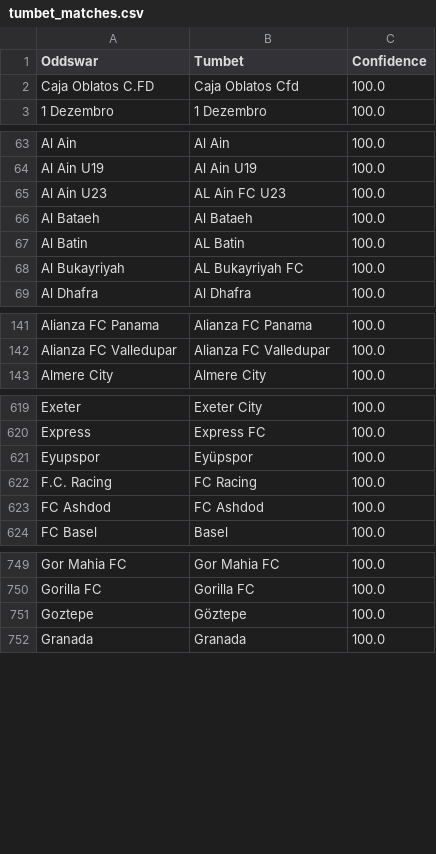
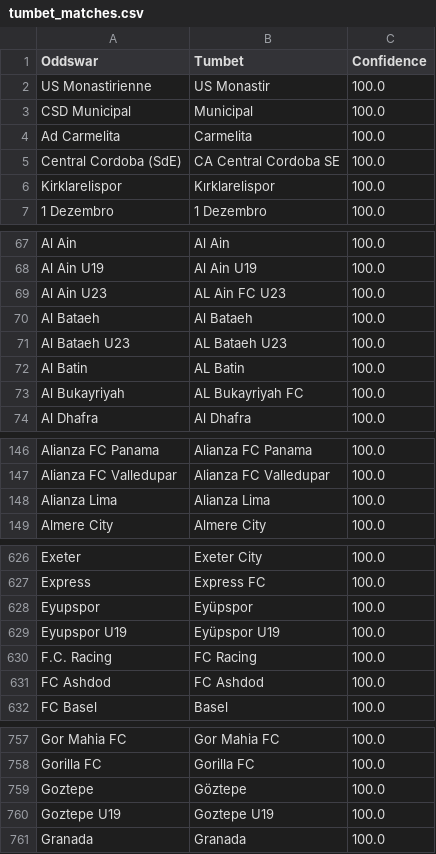
Before and after one commit to battalboy/harbi, a CSV file: tumbet_matches.csv, drawn as a sheet; only a part is shown, gaps mark what is left out; the diff covers the shown part only.

```diff
--- a/tumbet_matches.csv
+++ b/tumbet_matches.csv
@@ -1,3 +1,7 @@
 Oddswar,Tumbet,Confidence
-Caja Oblatos C.FD,Caja Oblatos Cfd,100.0
+US Monastirienne,US Monastir,100.0
+CSD Municipal,Municipal,100.0
+Ad Carmelita,Carmelita,100.0
+Central Cordoba (SdE),CA Central Cordoba SE,100.0
+Kirklarelispor,Kırklarelispor,100.0
 1 Dezembro,1 Dezembro,100.0
@@ -66,2 +70,3 @@ Al Ain U23,AL Ain FC U23,100.0
 Al Bataeh,Al Bataeh,100.0
+Al Bataeh U23,AL Bataeh U23,100.0
 Al Batin,AL Batin,100.0
@@ -142,2 +147,3 @@ Alianza FC Panama,Alianza FC Panama,100.0
 Alianza FC Valledupar,Alianza FC Valledupar,100.0
+Alianza Lima,Alianza Lima,100.0
 Almere City,Almere City,100.0
@@ -621,2 +628,3 @@ Express,Express FC,100.0
 Eyupspor,Eyüpspor,100.0
+Eyupspor U19,Eyüpspor U19,100.0
 F.C. Racing,FC Racing,100.0
@@ -751,2 +759,3 @@ Gorilla FC,Gorilla FC,100.0
 Goztepe,Göztepe,100.0
+Goztepe U19,Goztepe U19,100.0
 Granada,Granada,100.0
```
Also changed, not shown: 19 added rows, 3 removed rows, 1 moved row and 1 edited cell elsewhere in this file, roobet_matches.csv, stoiximan_matches.csv.
